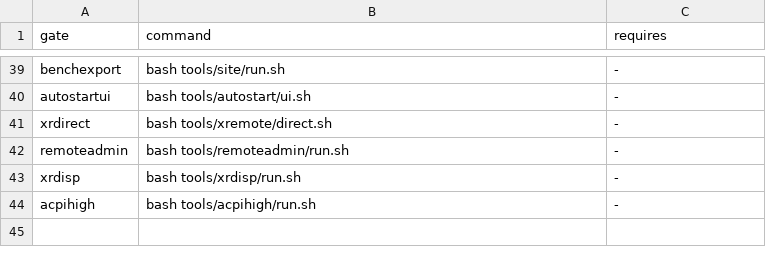
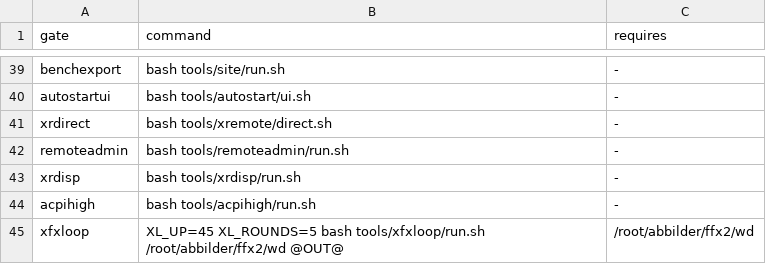
Before and after one commit to Flei-123/Osum, a TSV file: tools/qa/runners.tsv, drawn as a sheet; only a part is shown, gaps mark what is left out; the diff names each change by its address in the sheet, - before the commit and + after, or states it on an @@ line.

Commit message:
Speed up proc smaps/maps walks, record fd info in tickgap, give xfxloop gate a runner

```diff
--- a/tools/qa/runners.tsv
+++ b/tools/qa/runners.tsv
+row 45: xfxloop | XL_UP=45 XL_ROUNDS=5 bash tools/xfxloop/run.sh /root/abbilder/ffx2/wd @OUT@ | /root/abbilder/ffx2/wd
```
Also changed, not shown: 5 other files.
